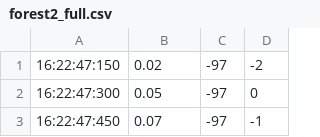
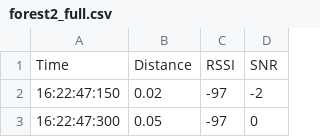
Before and after one commit to Dylrak/project_devices, a CSV file: Logs/Forest area/forest2_full.csv, drawn as a sheet; only a part is shown; the shorter side is filled out with more unchanged rows.

Commit message:
Renamed the labels to be more accurate and added graphs to the farm full files

```diff
--- a/Logs/Forest area/forest2_full.csv
+++ b/Logs/Forest area/forest2_full.csv
@@ -1 +1,2 @@
+Time,Distance,RSSI,SNR
 16:22:47:150,0.02,-97,-2
```
Also changed, not shown: Logs/Forest area/forest1_full.csv, Logs/Urban area/urban1_full.csv, 3 other files.
